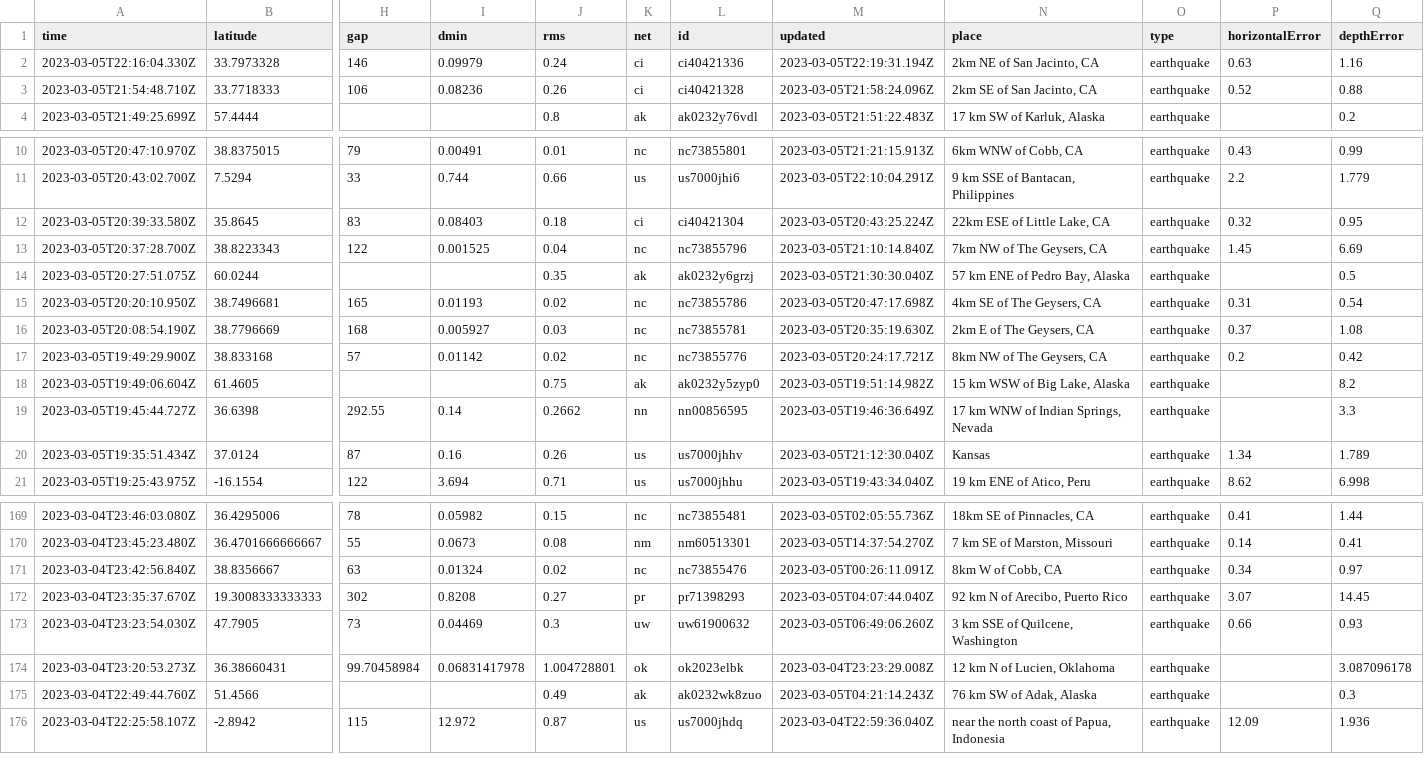
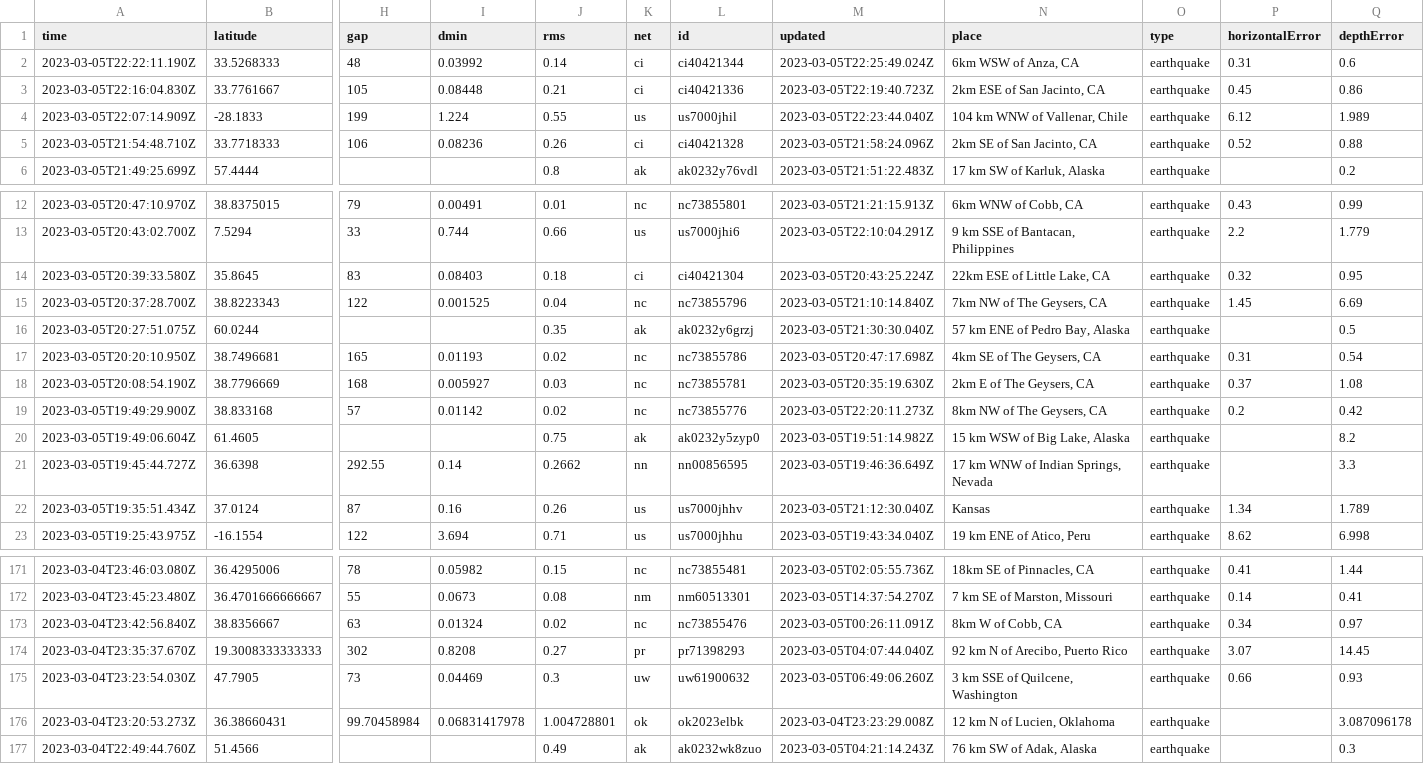
Before and after one commit to lizmurray3/my-data-robot, a CSV file: usgs_current.csv, drawn as a sheet; only a part is shown, gaps mark what is left out; removed rows and columns are numbered as before the commit, all else as after; rows hold the shown columns only; the diff names each change by its address in the sheet, - before the commit and + after, or states it on an @@ line.

```diff
--- a/usgs_current.csv
+++ b/usgs_current.csv
-row 2: 2023-03-05T22:16:04.330Z | 33.7973328 | 146 | 0.09979 | 0.24 | ci | ci40421336 | 2023-03-05T22:19:31.194Z | 2km NE of San Jacinto, CA | earthquake | 0.63 | 1.16
+row 2: 2023-03-05T22:22:11.190Z | 33.5268333 | 48 | 0.03992 | 0.14 | ci | ci40421344 | 2023-03-05T22:25:49.024Z | 6km WSW of Anza, CA | earthquake | 0.31 | 0.6
+row 3: 2023-03-05T22:16:04.830Z | 33.7761667 | 105 | 0.08448 | 0.21 | ci | ci40421336 | 2023-03-05T22:19:40.723Z | 2km ESE of San Jacinto, CA | earthquake | 0.45 | 0.86
+row 4: 2023-03-05T22:07:14.909Z | -28.1833 | 199 | 1.224 | 0.55 | us | us7000jhil | 2023-03-05T22:23:44.040Z | 104 km WNW of Vallenar, Chile | earthquake | 6.12 | 1.989
-M19 (updated): 2023-03-05T20:24:17.721Z
+M19 (updated): 2023-03-05T22:20:11.273Z
-row 176: 2023-03-04T22:25:58.107Z | -2.8942 | 115 | 12.972 | 0.87 | us | us7000jhdq | 2023-03-04T22:59:36.040Z | near the north coast of Papua, Indonesia | earthquake | 12.09 | 1.936
```
